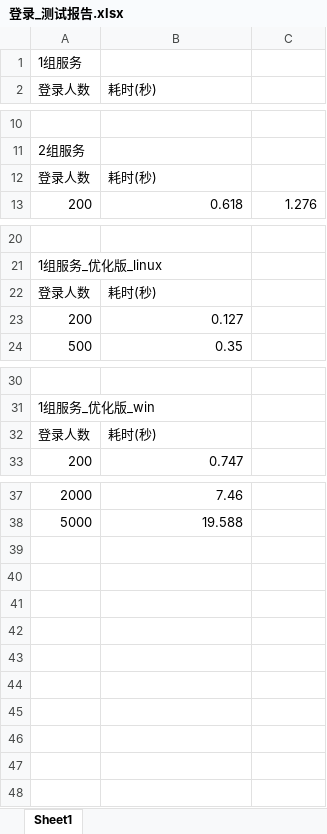
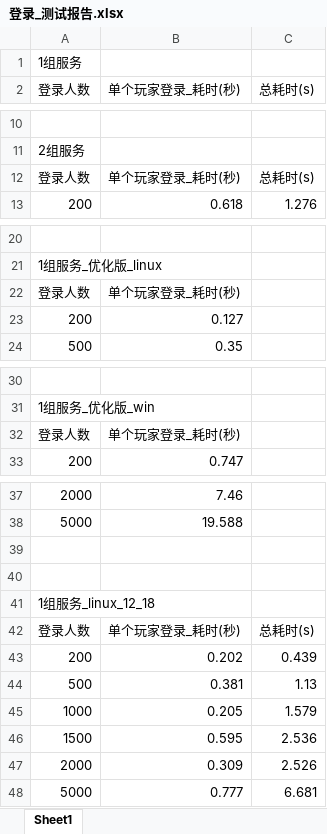
Before and after one commit to hbbzhou/helloworld, an Excel workbook: 性能测试/登录_测试报告.xlsx, sheet Sheet1, drawn as a sheet; only a part is shown, gaps mark what is left out; values as stored, in another font and other column widths than the file's, no borders; charts and pictures not drawn; the diff names each change by its address in the sheet, - before the commit and + after, or states it on an @@ line.

Commit message:
add

```diff
--- a/性能测试/登录_测试报告.xlsx (sheet Sheet1)
+++ b/性能测试/登录_测试报告.xlsx (sheet Sheet1)
-B2: 耗时(秒)
+B2: 单个玩家登录_耗时(秒)
-C2: (empty)
+C2: 总耗时(s)
-B12 (单个玩家登录_耗时(秒)): 耗时(秒)
+B12 (单个玩家登录_耗时(秒)): 单个玩家登录_耗时(秒)
-C12 (总耗时(s)): (empty)
+C12 (总耗时(s)): 总耗时(s)
-B22 (单个玩家登录_耗时(秒)): 耗时(秒)
+B22 (单个玩家登录_耗时(秒)): 单个玩家登录_耗时(秒)
-B32 (单个玩家登录_耗时(秒)): 耗时(秒)
+B32 (单个玩家登录_耗时(秒)): 单个玩家登录_耗时(秒)
+row 39: (empty)
+row 40: (empty)
+row 41: 1组服务_linux_12_18
+row 42: 登录人数 | 单个玩家登录_耗时(秒) | 总耗时(s)
+row 43: 200 | 0.202 | 0.439
+row 44: 500 | 0.381 | 1.13
+row 45: 1000 | 0.205 | 1.579
+row 46: 1500 | 0.595 | 2.536
+row 47: 2000 | 0.309 | 2.526
+row 48: 5000 | 0.777 | 6.681
```
Also changed, not shown: charts or pictures.
